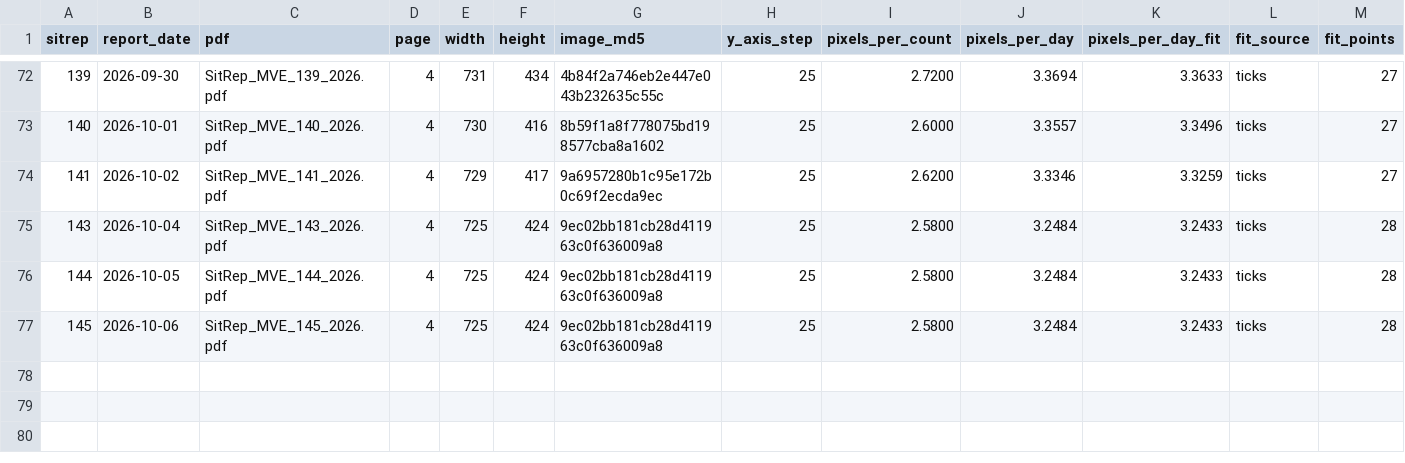
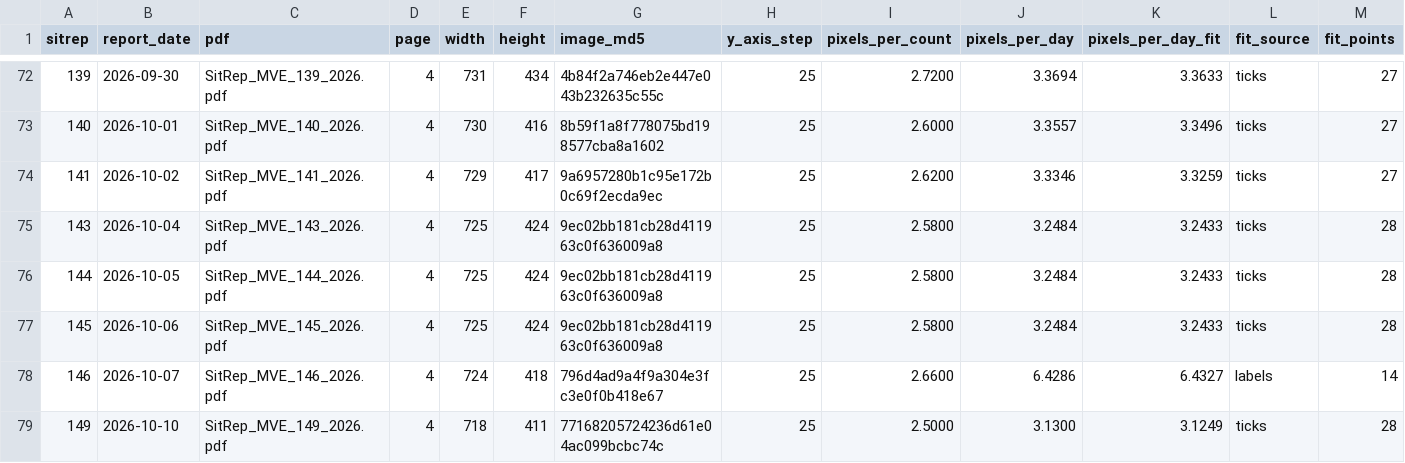
Before and after one commit to epiforecasts/BVDOutbreakSize, a CSV file: data/onset_curve_figures.csv, drawn as a sheet; only a part is shown, gaps mark what is left out; rows hold the shown columns only; the diff names each change by its address in the sheet, - before the commit and + after, or states it on an @@ line.

Commit message:
data: advance to SitRep 149 (10 October) (#1128)

```diff
--- a/data/onset_curve_figures.csv
+++ b/data/onset_curve_figures.csv
+row 78: 146 | 2026-10-07 | SitRep_MVE_146_2026.pdf | 4 | 724 | 418 | 796d4ad9a4f9a304e3fc3e0f0b418e67 | 25 | 2.6600 | 6.4286 | 6.4327 | labels | 14
+row 79: 149 | 2026-10-10 | SitRep_MVE_149_2026.pdf | 4 | 718 | 411 | 77168205724236d61e04ac099bcbc74c | 25 | 2.5000 | 3.1300 | 3.1249 | ticks | 28
```
Also changed, not shown: 14 other files.
